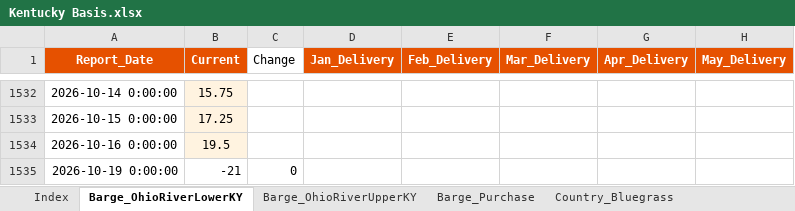
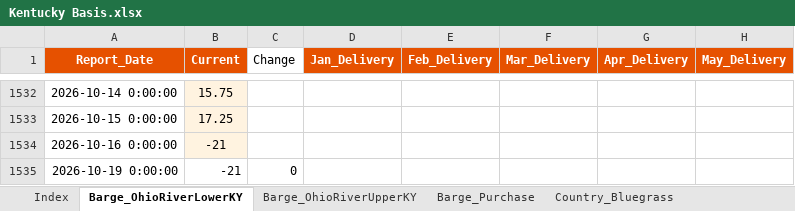
Before and after one commit to 0030carina-gif/us-corn-soy-basis, an Excel workbook: 玉米大豆历史数据/玉米基差/Kentucky Basis.xlsx, sheet Barge_OhioRiverLowerKY, drawn as a sheet; only a part is shown, gaps mark what is left out; values as stored, in another font and other column widths than the file's, no borders; the diff names each change by its address in the sheet, - before the commit and + after, or states it on an @@ line.

```diff
--- a/玉米大豆历史数据/玉米基差/Kentucky Basis.xlsx (sheet Barge_OhioRiverLowerKY)
+++ b/玉米大豆历史数据/玉米基差/Kentucky Basis.xlsx (sheet Barge_OhioRiverLowerKY)
-B1534 (Current): 19.5
+B1534 (Current): -21
```
Also changed, not shown: sheet Country_Pennyrile, sheet Barge_Purchase, 玉米大豆历史数据/大豆基差/Indiana Basis.xlsx, 玉米大豆历史数据/大豆基差/Iowa Basis.xlsx, 38 other files.
